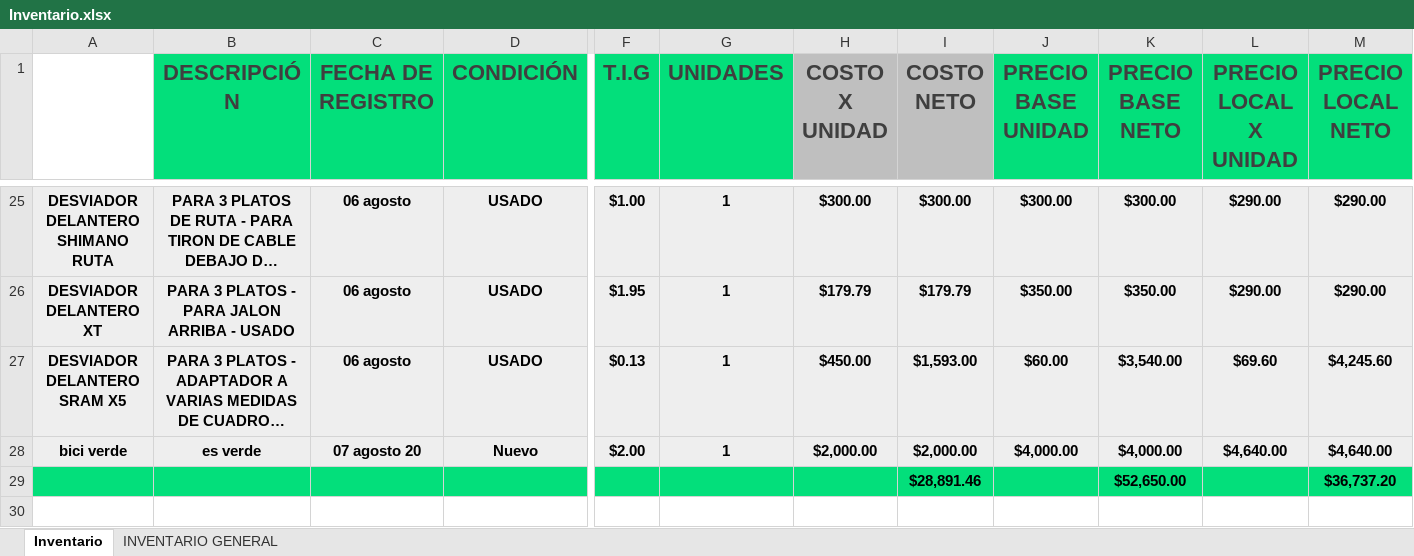
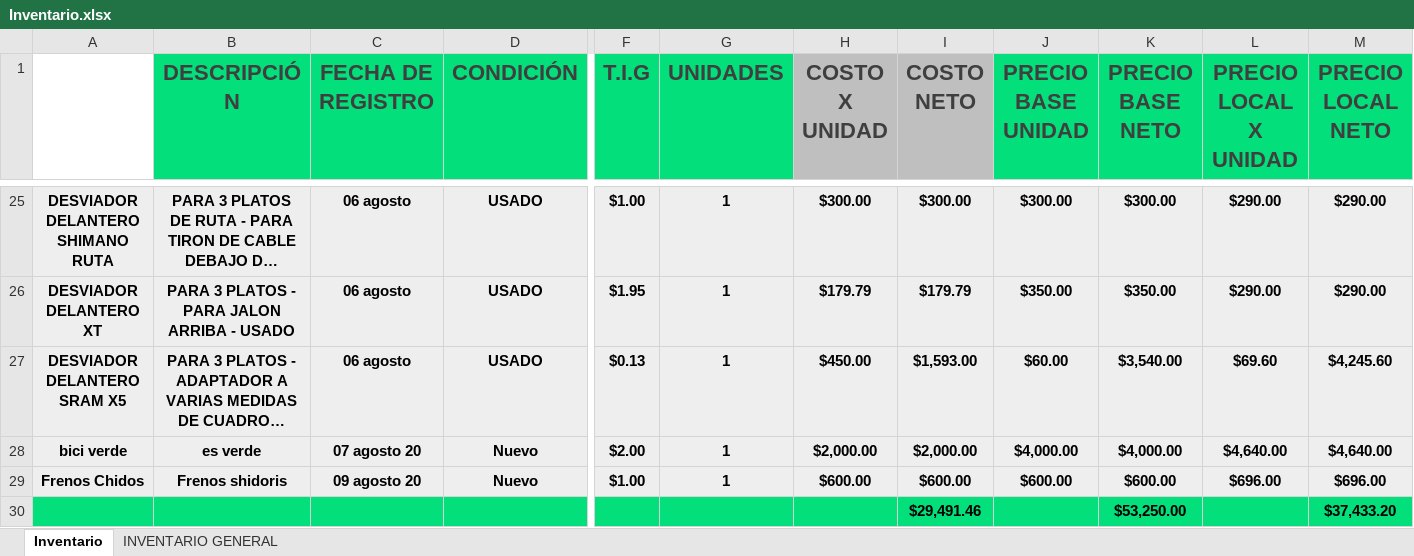
Before and after one commit to Alisbasa/EPIC-MOUNTAIN-SYSTEM, an Excel workbook: JavaApplication19/src/excel/Inventario.xlsx, sheet Inventario, drawn as a sheet; only a part is shown, gaps mark what is left out; long unchanged cells end in …; values as stored, in another font and other column widths than the file's, no borders; charts and pictures not drawn; removed rows and columns are numbered as before the commit, all else as after; rows hold the shown columns only; the diff names each change by its address in the sheet, - before the commit and + after, or states it on an @@ line.

```diff
--- a/JavaApplication19/src/excel/Inventario.xlsx (sheet Inventario)
+++ b/JavaApplication19/src/excel/Inventario.xlsx (sheet Inventario)
-row 29:  |  |  |  |  |  |  | $28,891.46 |  | $52,650.00 |  | $36,737.20
+row 29: Frenos Chidos | Frenos shidoris | 09 agosto 20 | Nuevo | $1.00 | 1 | $600.00 | $600.00 | $600.00 | $600.00 | $696.00 | $696.00
+row 30:  |  |  |  |  |  |  | $29,491.46 |  | $53,250.00 |  | $37,433.20
```
Also changed, not shown: JavaApplication19/src/excel/LibrosContables.xlsx, 3 other files.
